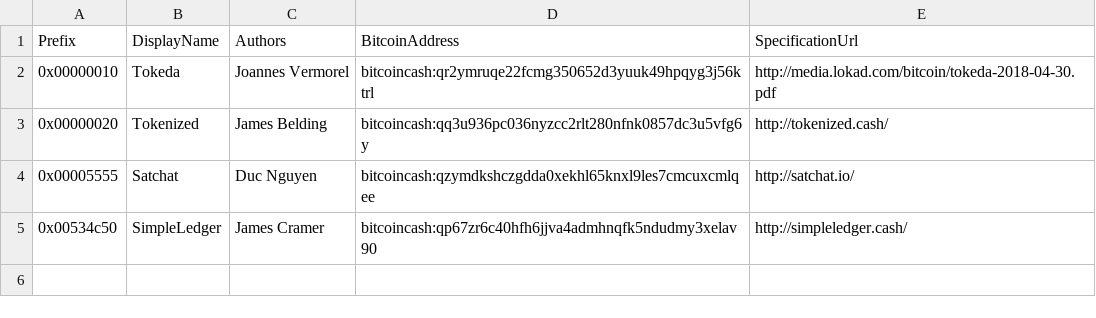
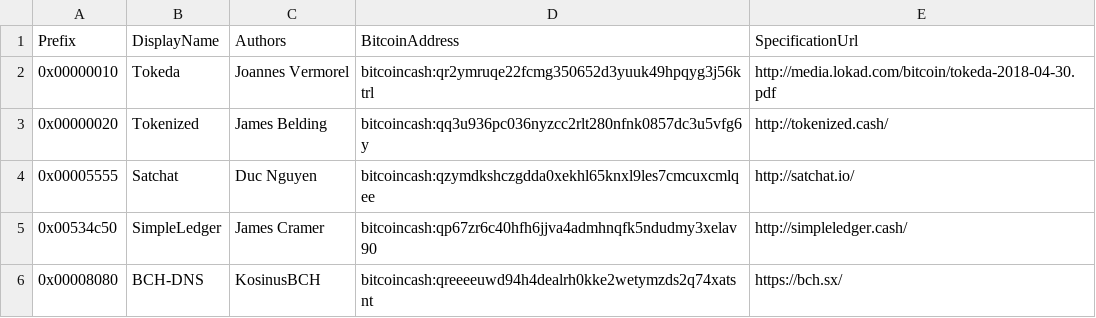
Before and after one commit to Lokad/Terab, a CSV file: etc/protocols.csv, drawn as a sheet; the diff names each change by its address in the sheet, - before the commit and + after, or states it on an @@ line.

Commit message:
added bch-dns

```diff
--- a/etc/protocols.csv
+++ b/etc/protocols.csv
+row 6: 0x00008080 | BCH-DNS | KosinusBCH | bitcoincash:qreeeeuwd94h4dealrh0kke2wetymzds2q74xatsnt | https://bch.sx/
```
